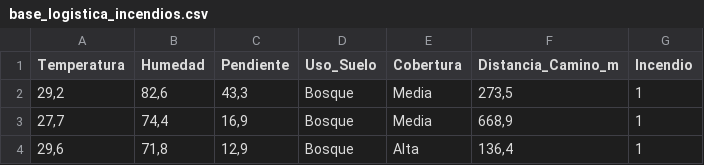
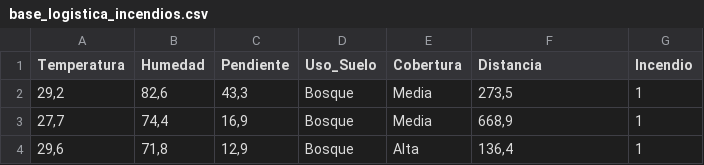
Before and after one commit to cguillermo79/cguillermo2, a CSV file: base_logistica_incendios.csv, drawn as a sheet; only a part is shown.

Commit message:
Update base_logistica_incendios.csv

```diff
--- a/base_logistica_incendios.csv
+++ b/base_logistica_incendios.csv
@@ -1,2 +1,2 @@
-Temperatura;Humedad;Pendiente;Uso_Suelo;Cobertura;Distancia_Camino_m;Incendio
+Temperatura;Humedad;Pendiente;Uso_Suelo;Cobertura;Distancia;Incendio
 29,2;82,6;43,3;Bosque;Media;273,5;1
```
